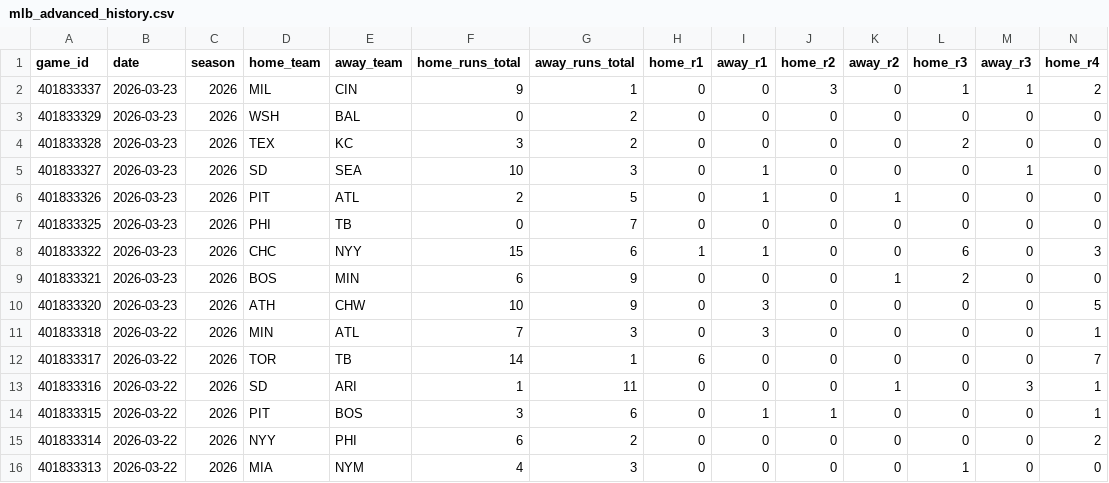
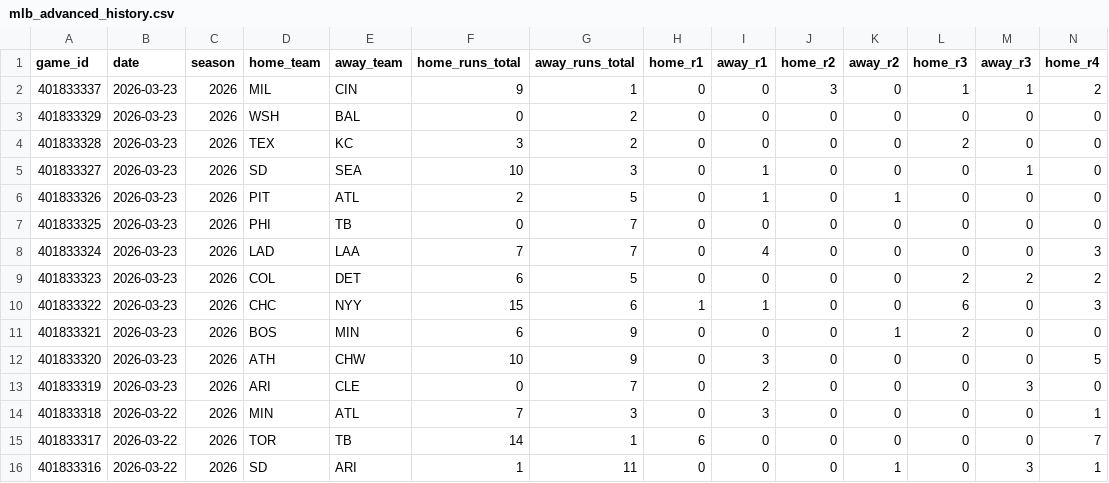
Before and after one commit to emilioandrade0/PickGOLD, a CSV file: src/data/mlb/raw/mlb_advanced_history.csv, drawn as a sheet; only a part is shown; the shorter side is filled out with more unchanged rows; rows hold the shown columns only; the diff names each change by its address in the sheet, - before the commit and + after, or states it on an @@ line.

```diff
--- a/src/data/mlb/raw/mlb_advanced_history.csv
+++ b/src/data/mlb/raw/mlb_advanced_history.csv
+row 8: 401833324 | 2026-03-23 | 2026 | LAD | LAA | 7 | 7 | 0 | 4 | 0 | 0 | 0 | 0 | 3
+row 9: 401833323 | 2026-03-23 | 2026 | COL | DET | 6 | 5 | 0 | 0 | 0 | 0 | 2 | 2 | 2
+row 13: 401833319 | 2026-03-23 | 2026 | ARI | CLE | 0 | 7 | 0 | 2 | 0 | 0 | 0 | 3 | 0
```
Also changed, not shown: src/data/ncaa_baseball/raw/ncaa_baseball_advanced_history.csv, src/data/odds_provider/closing_odds_overrides.csv, 20 other files.
